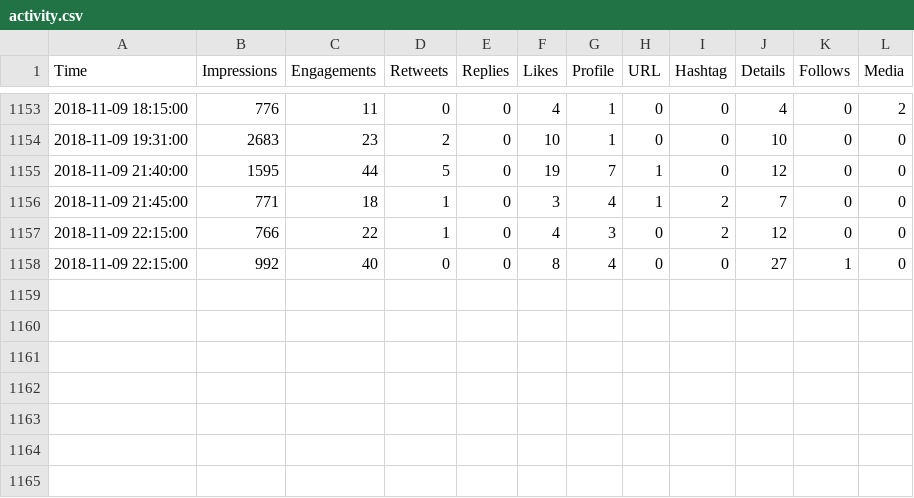
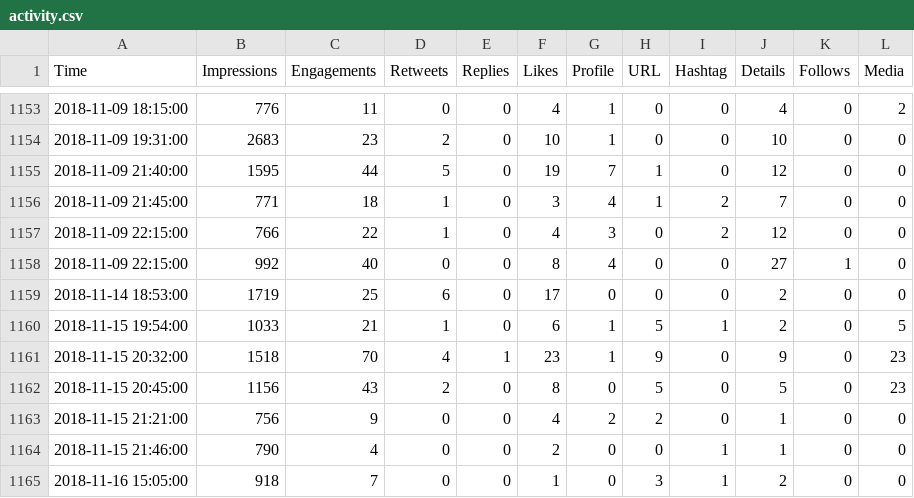
Before and after one commit to aaronjmaxwell/CSPC, a CSV file: data/activity.csv, drawn as a sheet; only a part is shown, gaps mark what is left out; the diff names each change by its address in the sheet, - before the commit and + after, or states it on an @@ line.

```diff
--- a/data/activity.csv
+++ b/data/activity.csv
+row 1159: 2018-11-14 18:53:00 | 1719 | 25 | 6 | 0 | 17 | 0 | 0 | 0 | 2 | 0 | 0
+row 1160: 2018-11-15 19:54:00 | 1033 | 21 | 1 | 0 | 6 | 1 | 5 | 1 | 2 | 0 | 5
+row 1161: 2018-11-15 20:32:00 | 1518 | 70 | 4 | 1 | 23 | 1 | 9 | 0 | 9 | 0 | 23
+row 1162: 2018-11-15 20:45:00 | 1156 | 43 | 2 | 0 | 8 | 0 | 5 | 0 | 5 | 0 | 23
+row 1163: 2018-11-15 21:21:00 | 756 | 9 | 0 | 0 | 4 | 2 | 2 | 0 | 1 | 0 | 0
+row 1164: 2018-11-15 21:46:00 | 790 | 4 | 0 | 0 | 2 | 0 | 0 | 1 | 1 | 0 | 0
+row 1165: 2018-11-16 15:05:00 | 918 | 7 | 0 | 0 | 1 | 0 | 3 | 1 | 2 | 0 | 0
```
Also changed, not shown: data/communicators.csv, data/hashtag.csv, 3 other files.
